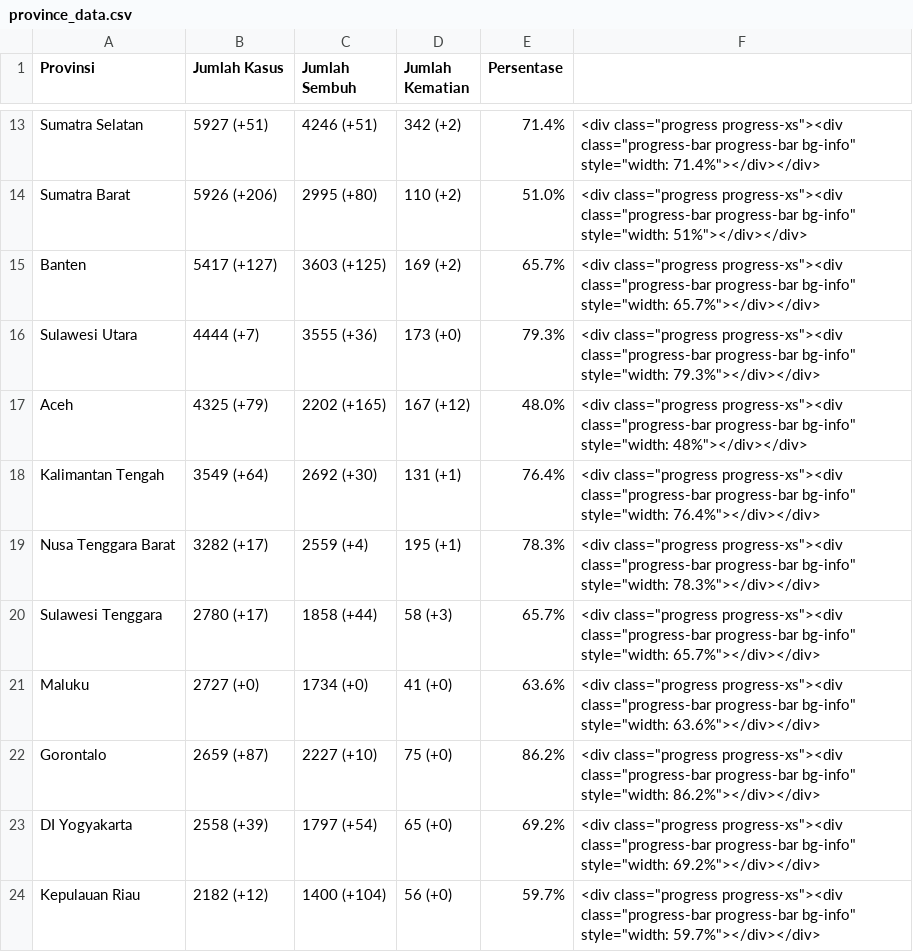
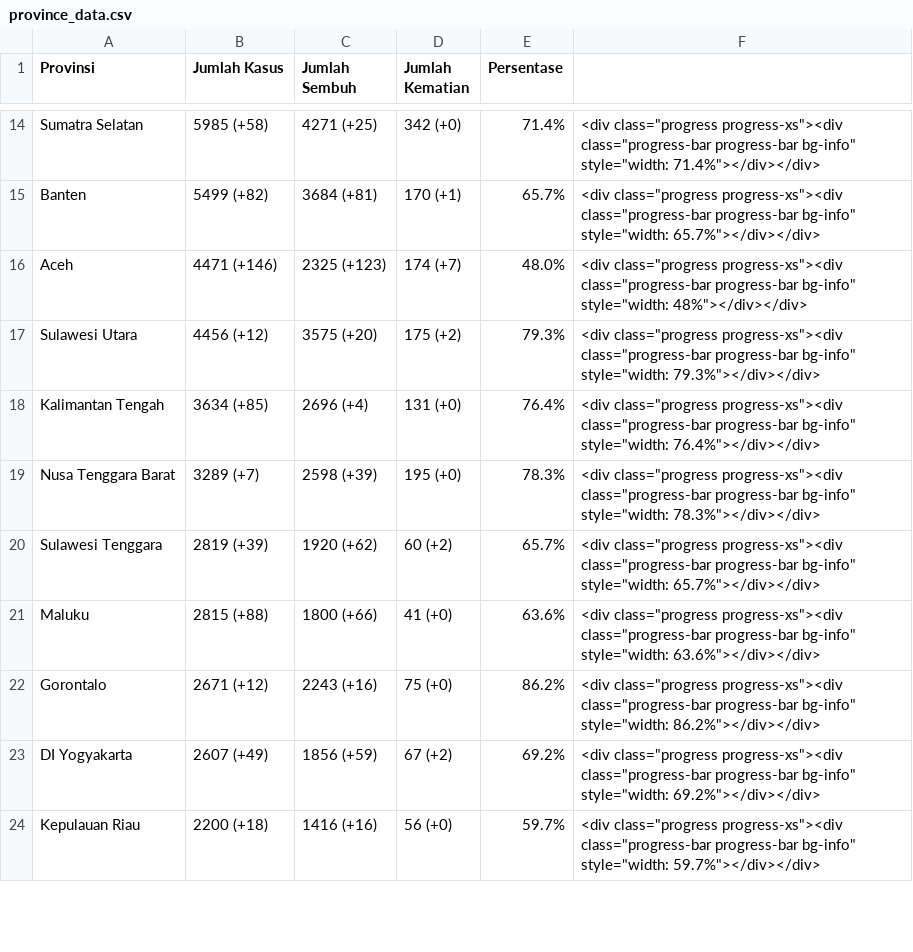
Before and after one commit to idilhaq/covid19ID, a CSV file: province_data.csv, drawn as a sheet; only a part is shown, gaps mark what is left out; removed rows and columns are numbered as before the commit, all else as after; the diff covers the shown part only; the diff names each change by its address in the sheet, - before the commit and + after, or states it on an @@ line.

```diff
--- a/province_data.csv
+++ b/province_data.csv
-B14 (Jumlah Kasus): 5927 (+51)
+B14 (Jumlah Kasus): 5985 (+58)
-C14 (Jumlah Sembuh): 4246 (+51)
+C14 (Jumlah Sembuh): 4271 (+25)
-D14 (Jumlah Kematian): 342 (+2)
+D14 (Jumlah Kematian): 342 (+0)
-row 14: Sumatra Barat | 5926 (+206) | 2995 (+80) | 110 (+2) | 51.0% | <div class="progress progress-xs"><div class="progress-bar progress-bar bg-info" style="width: 51%"></div></div>
-B15 (Jumlah Kasus): 5417 (+127)
+B15 (Jumlah Kasus): 5499 (+82)
-C15 (Jumlah Sembuh): 3603 (+125)
+C15 (Jumlah Sembuh): 3684 (+81)
-D15 (Jumlah Kematian): 169 (+2)
+D15 (Jumlah Kematian): 170 (+1)
-row 16: Sulawesi Utara | 4444 (+7) | 3555 (+36) | 173 (+0) | 79.3% | <div class="progress progress-xs"><div class="progress-bar progress-bar bg-info" style="width: 79.3%"></div></div>
-B16 (Jumlah Kasus): 4325 (+79)
+B16 (Jumlah Kasus): 4471 (+146)
-C16 (Jumlah Sembuh): 2202 (+165)
+C16 (Jumlah Sembuh): 2325 (+123)
-D16 (Jumlah Kematian): 167 (+12)
+D16 (Jumlah Kematian): 174 (+7)
+row 17: Sulawesi Utara | 4456 (+12) | 3575 (+20) | 175 (+2) | 79.3% | <div class="progress progress-xs"><div class="progress-bar progress-bar bg-info" style="width: 79.3%"></div></div>
-B18 (Jumlah Kasus): 3549 (+64)
+B18 (Jumlah Kasus): 3634 (+85)
-C18 (Jumlah Sembuh): 2692 (+30)
+C18 (Jumlah Sembuh): 2696 (+4)
-D18 (Jumlah Kematian): 131 (+1)
+D18 (Jumlah Kematian): 131 (+0)
-B19 (Jumlah Kasus): 3282 (+17)
+B19 (Jumlah Kasus): 3289 (+7)
-C19 (Jumlah Sembuh): 2559 (+4)
+C19 (Jumlah Sembuh): 2598 (+39)
-D19 (Jumlah Kematian): 195 (+1)
+D19 (Jumlah Kematian): 195 (+0)
-B20 (Jumlah Kasus): 2780 (+17)
+B20 (Jumlah Kasus): 2819 (+39)
-C20 (Jumlah Sembuh): 1858 (+44)
+C20 (Jumlah Sembuh): 1920 (+62)
-D20 (Jumlah Kematian): 58 (+3)
+D20 (Jumlah Kematian): 60 (+2)
-B21 (Jumlah Kasus): 2727 (+0)
+B21 (Jumlah Kasus): 2815 (+88)
-C21 (Jumlah Sembuh): 1734 (+0)
+C21 (Jumlah Sembuh): 1800 (+66)
-B22 (Jumlah Kasus): 2659 (+87)
+B22 (Jumlah Kasus): 2671 (+12)
-C22 (Jumlah Sembuh): 2227 (+10)
+C22 (Jumlah Sembuh): 2243 (+16)
-B23 (Jumlah Kasus): 2558 (+39)
+B23 (Jumlah Kasus): 2607 (+49)
-C23 (Jumlah Sembuh): 1797 (+54)
+C23 (Jumlah Sembuh): 1856 (+59)
-D23 (Jumlah Kematian): 65 (+0)
+D23 (Jumlah Kematian): 67 (+2)
-B24 (Jumlah Kasus): 2182 (+12)
+B24 (Jumlah Kasus): 2200 (+18)
-C24 (Jumlah Sembuh): 1400 (+104)
+C24 (Jumlah Sembuh): 1416 (+16)
```
Also changed, not shown: 2 added rows, 1 removed row and 56 edited cells elsewhere in this file, 2 other files.
